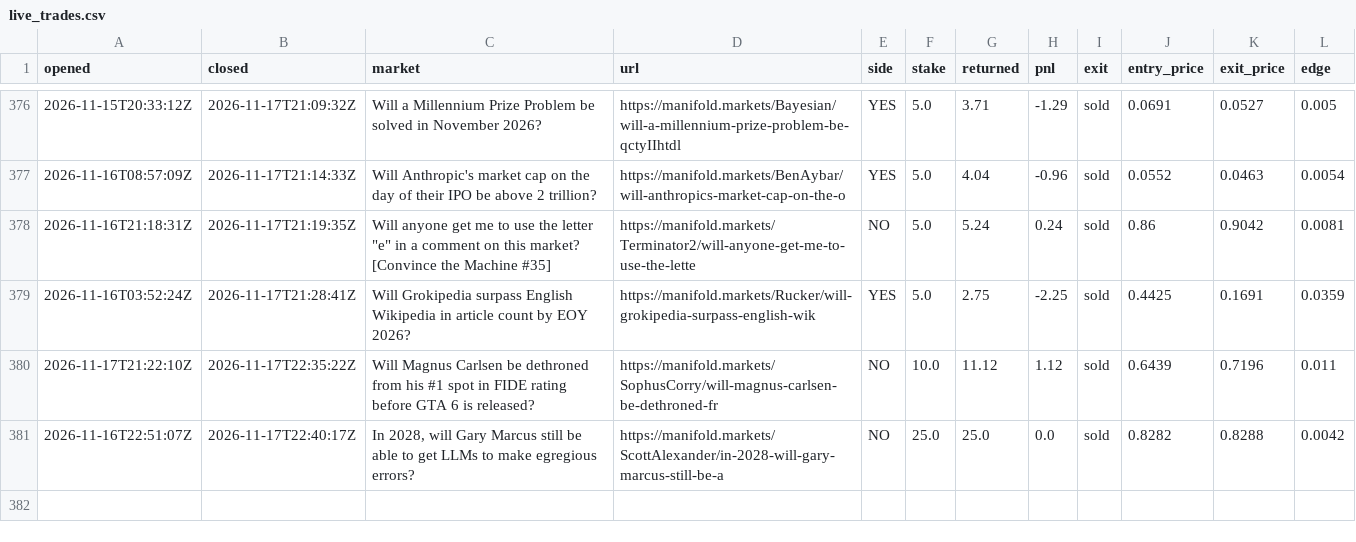
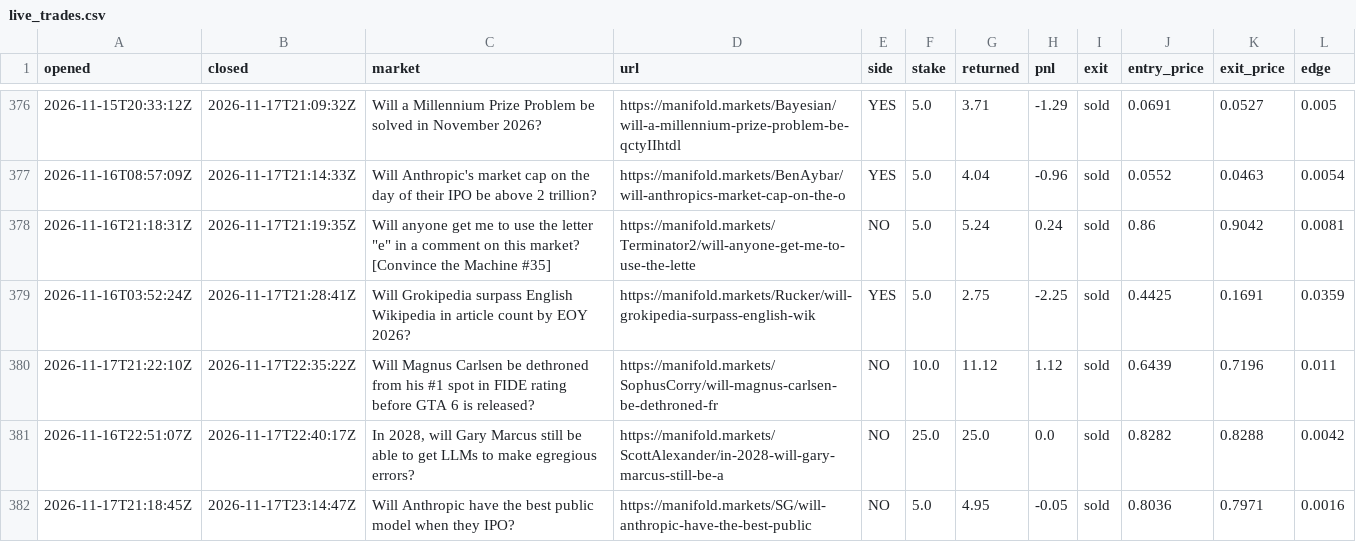
Before and after one commit to evanwang810/cron-loop, a CSV file: live_trades.csv, drawn as a sheet; only a part is shown, gaps mark what is left out.

```diff
--- a/live_trades.csv
+++ b/live_trades.csv
@@ -381 +381,2 @@ opened,closed,market,url,side,stake,returned,pnl,exit,entry_price,exit_price,edg
 2026-11-16T22:51:07Z,2026-11-17T22:40:17Z,"In 2028, will Gary Marcus still be able to get LLMs to make egregious errors?",https://manifold.markets/ScottAlexander/in-2028-will-gary-marcus-still-be-a,NO,25.0,25.0,0.0,sold,0.8282,0.8288,0.0042
+2026-11-17T21:18:45Z,2026-11-17T23:14:47Z,Will Anthropic have the best public model when they IPO?,https://manifold.markets/SG/will-anthropic-have-the-best-public,NO,5.0,4.95,-0.05,sold,0.8036,0.7971,0.0016
```
Also changed, not shown: live_equity.csv, 1 other file.
